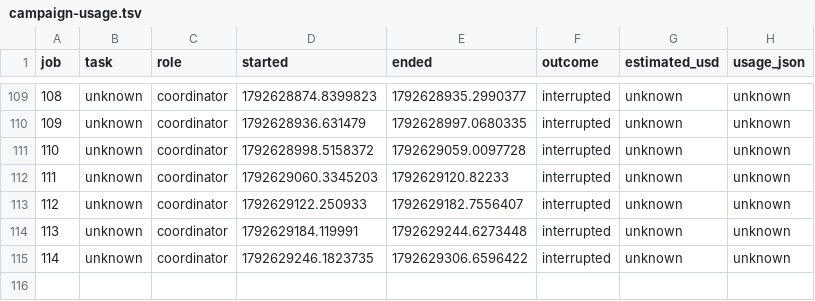
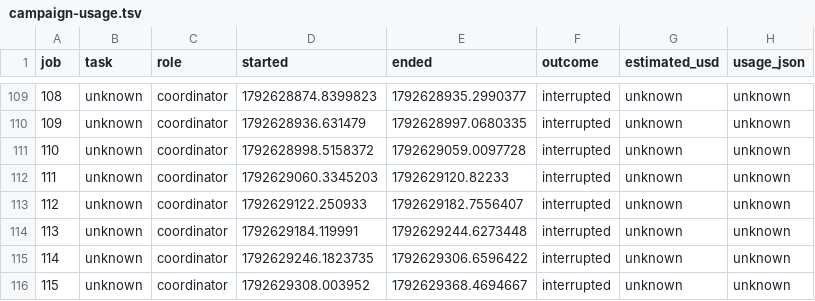
Before and after one commit to ZaytaM/log-gas-lean, a TSV file: state/campaign-usage.tsv, drawn as a sheet; only a part is shown, gaps mark what is left out.

Commit message:
Report main theorem campaign progress and usage

```diff
--- a/state/campaign-usage.tsv
+++ b/state/campaign-usage.tsv
@@ -115 +115,2 @@ job	task	role	started	ended	outcome	estimated_usd	usage_json
 114	unknown	coordinator	1792629246.1823735	1792629306.6596422	interrupted	unknown	unknown
+115	unknown	coordinator	1792629308.003952	1792629368.4694667	interrupted	unknown	unknown
```
Also changed, not shown: 1 other file.
